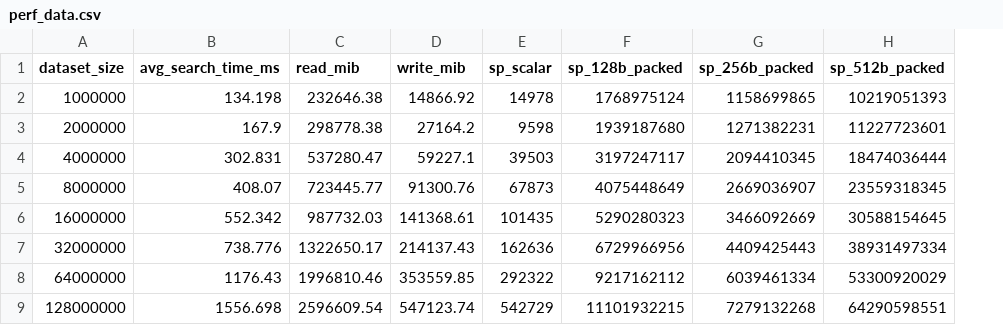
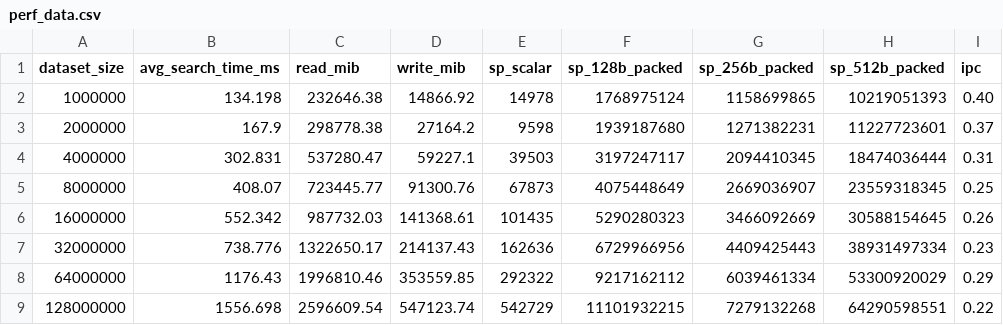
Before and after one commit to JayjeetAtGithub/vector-search-hw-bench, a CSV file: plots_v1/perf_stat/perf_data.csv, drawn as a sheet; the diff names each change by its address in the sheet, - before the commit and + after, or states it on an @@ line.

```diff
--- a/plots_v1/perf_stat/perf_data.csv
+++ b/plots_v1/perf_stat/perf_data.csv
+column I (ipc), rows 2-9: 0.40 | 0.37 | 0.31 | 0.25 | 0.26 | 0.23 | 0.29 | 0.22
```
Also changed, not shown: 1 other file.
